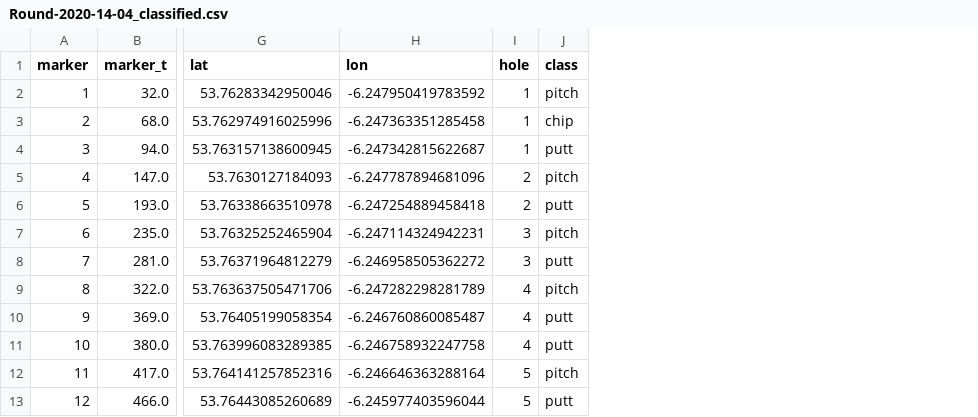
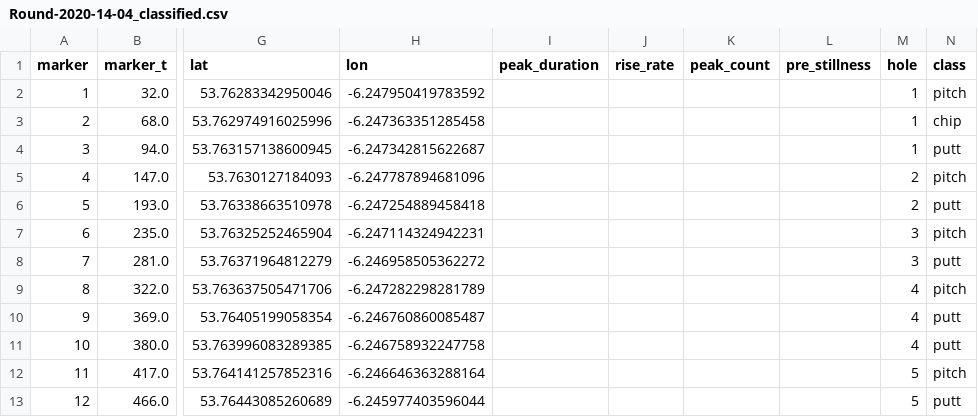
Before and after one commit to Jcona2025/golf-swing-tracker, a CSV file: Round-2020-14-04_classified.csv, drawn as a sheet; only a part is shown, gaps mark what is left out; the diff names each change by its address in the sheet, - before the commit and + after, or states it on an @@ line.

```diff
--- a/Round-2020-14-04_classified.csv
+++ b/Round-2020-14-04_classified.csv
+column I (peak_duration), empty
+column J (rise_rate), empty
+column K (peak_count), empty
+column L (pre_stillness), empty
```
Also changed, not shown: 5 other files.
